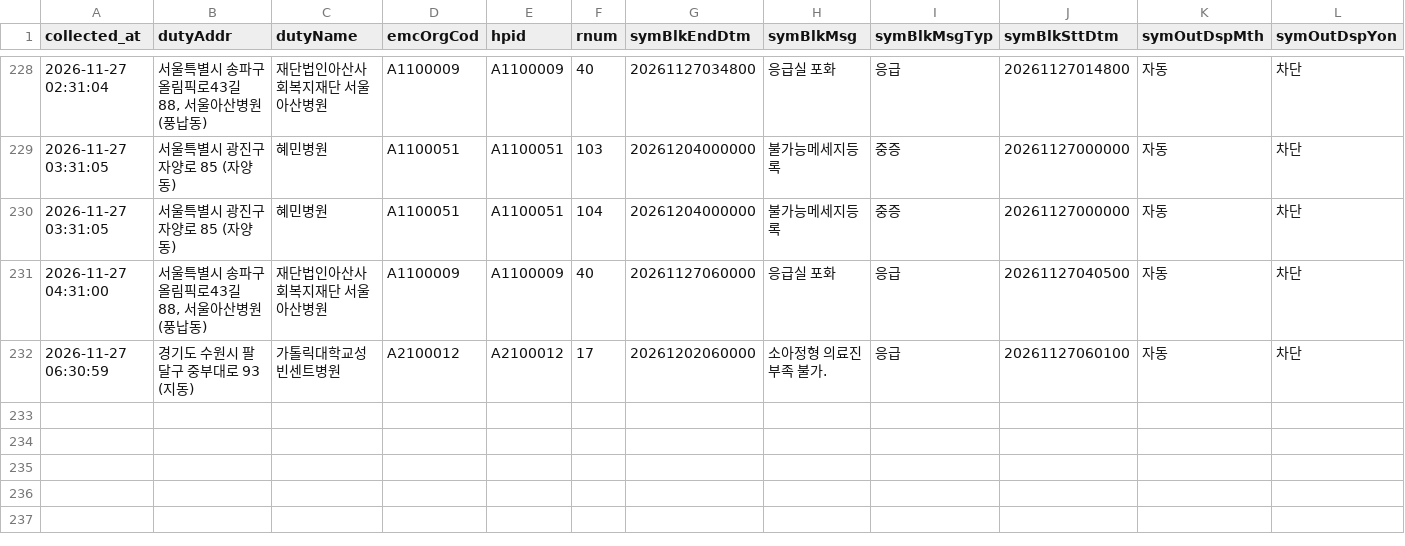
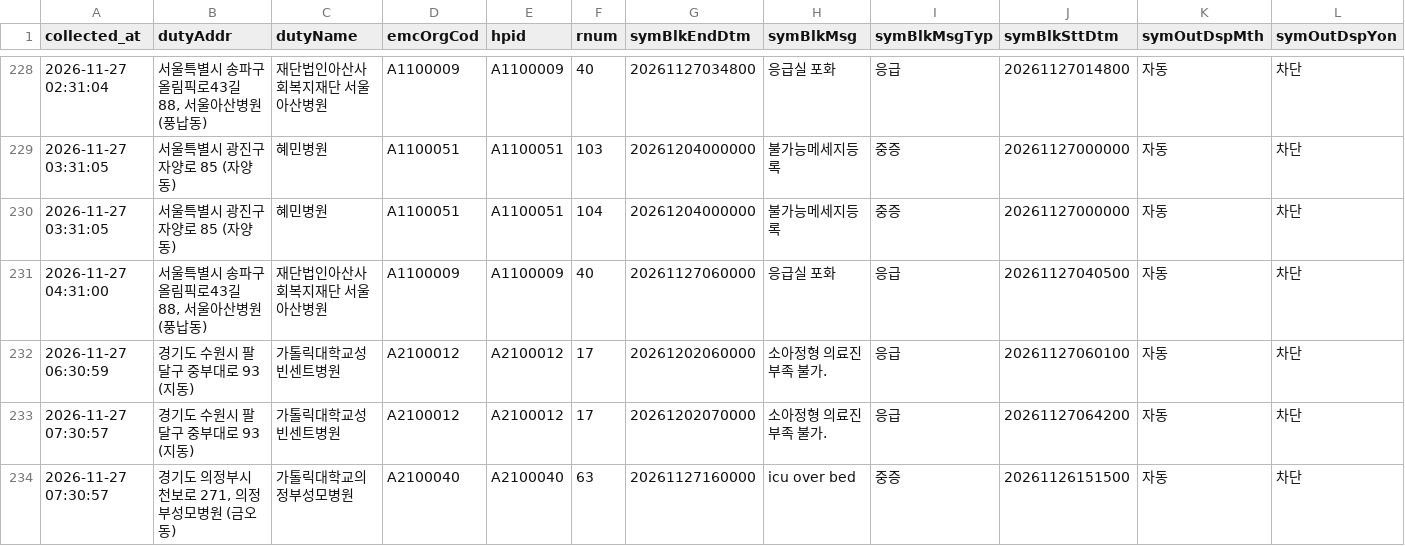
Before and after one commit to hyun19393/GoldenTime, a CSV file: data/messages/2026-11-27.csv, drawn as a sheet; only a part is shown, gaps mark what is left out; rows hold the shown columns only; the diff names each change by its address in the sheet, - before the commit and + after, or states it on an @@ line.

```diff
--- a/data/messages/2026-11-27.csv
+++ b/data/messages/2026-11-27.csv
+row 233: 2026-11-27 07:30:57 | 경기도 수원시 팔달구 중부대로 93 (지동) | 가톨릭대학교성빈센트병원 | A2100012 | A2100012 | 17 | 20261202070000 | 소아정형 의료진 부족 불가. | 응급 | 20261127064200 | 자동 | 차단
+row 234: 2026-11-27 07:30:57 | 경기도 의정부시 천보로 271, 의정부성모병원 (금오동) | 가톨릭대학교의정부성모병원 | A2100040 | A2100040 | 63 | 20261127160000 | icu over bed | 중증 | 20261126151500 | 자동 | 차단
```
Also changed, not shown: data/messages_gone/2026-11-27.csv, data/messages_now.csv, 9 other files.
